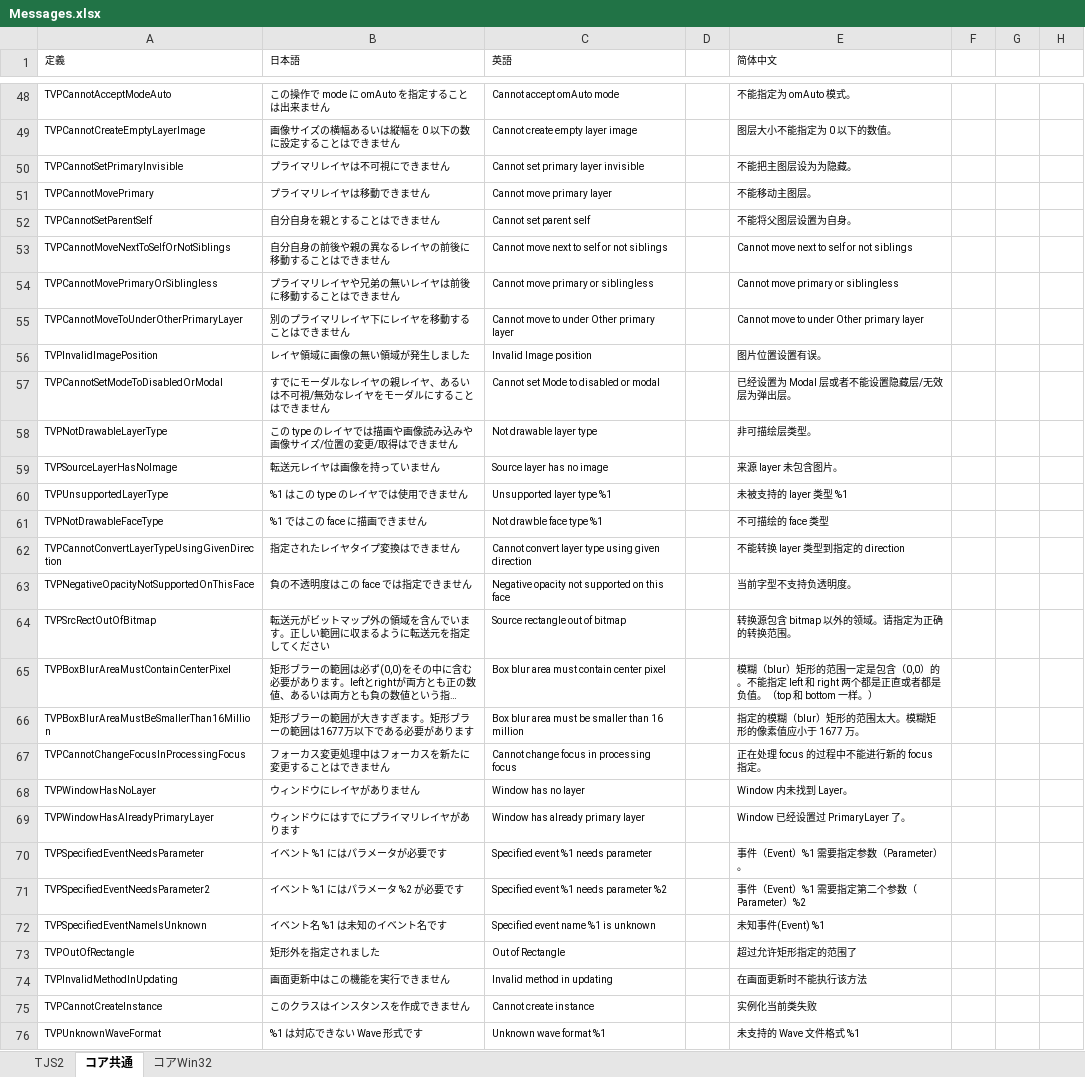
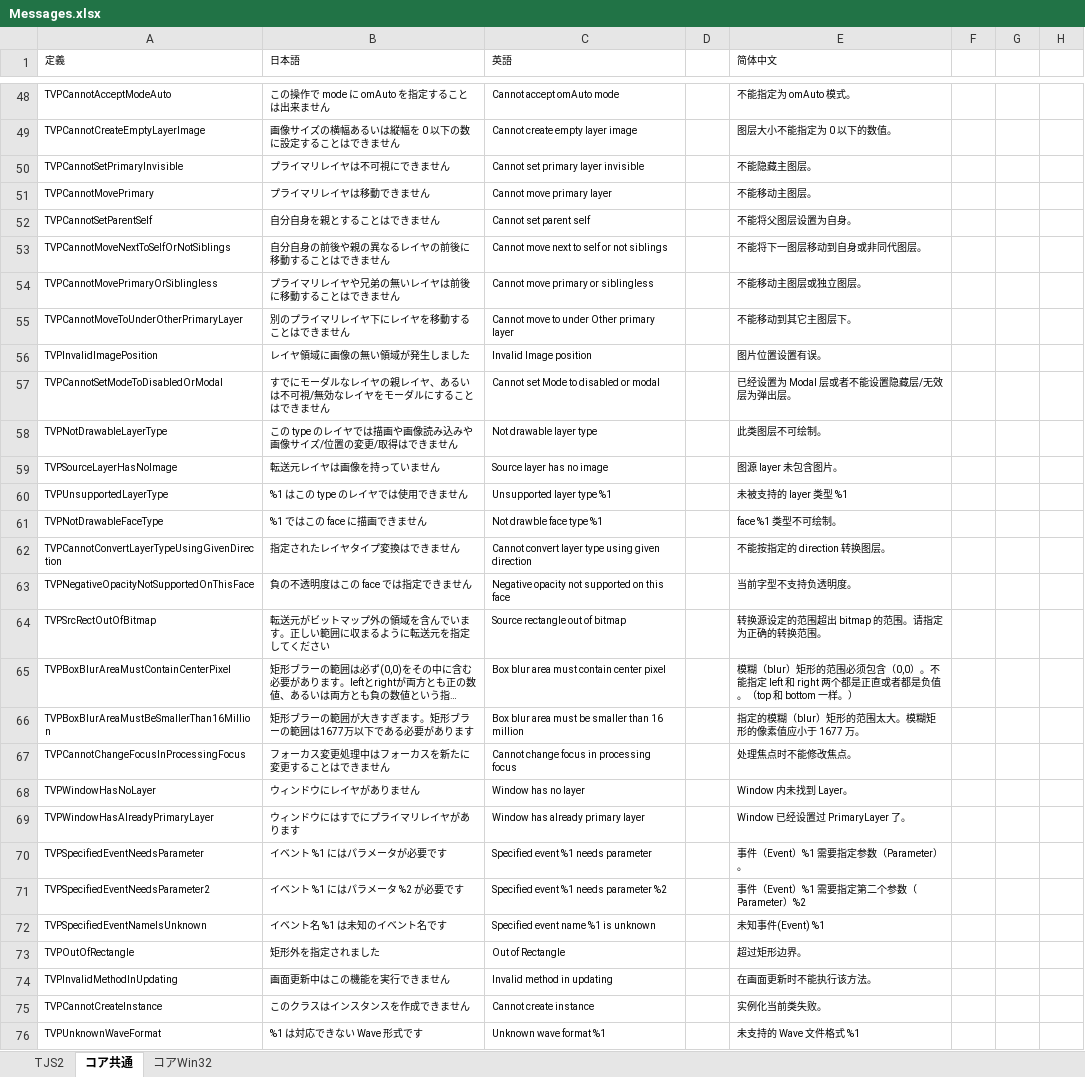
Before and after one commit to krkrz/krkrz, an Excel workbook: msg/text/Messages.xlsx, sheet コア共通, drawn as a sheet; only a part is shown, gaps mark what is left out; long unchanged cells end in …; values as stored, in another font and other column widths than the file's, no borders; the diff covers the shown part only; the diff names each change by its address in the sheet, - before the commit and + after, or states it on an @@ line.

Commit message:
Improve translations for CHS

```diff
--- a/msg/text/Messages.xlsx (sheet コア共通)
+++ b/msg/text/Messages.xlsx (sheet コア共通)
-E50 (简体中文): 不能把主图层设为为隐藏。
+E50 (简体中文): 不能隐藏主图层。
-E53 (简体中文): Cannot move next to self or not siblings
+E53 (简体中文): 不能将下一图层移动到自身或非同代图层。
-E54 (简体中文): Cannot move primary or siblingless
+E54 (简体中文): 不能移动主图层或独立图层。
-E55 (简体中文): Cannot move to under Other primary layer
+E55 (简体中文): 不能移动到其它主图层下。
-E58 (简体中文): 非可描绘层类型。
+E58 (简体中文): 此类图层不可绘制。
-E59 (简体中文): 来源 layer 未包含图片。
+E59 (简体中文): 图源 layer 未包含图片。
-E61 (简体中文): 不可描绘的 face 类型
+E61 (简体中文): face %1 类型不可绘制。
-E62 (简体中文): 不能转换 layer 类型到指定的 direction
+E62 (简体中文): 不能按指定的 direction 转换图层。
-E64 (简体中文): 转换源包含 bitmap 以外的领域。请指定为正确的转换范围。
+E64 (简体中文): 转换源设定的范围超出 bitmap 的范围。请指定为正确的转换范围。
-E65 (简体中文): …形的范围一定是包含（0,0）的。不能指…
+E65 (简体中文): …形的范围必须包含（0,0）。不能指…
-E67 (简体中文): 正在处理 focus 的过程中不能进行新的 focus 指定。
+E67 (简体中文): 处理焦点时不能修改焦点。
-E73 (简体中文): 超过允许矩形指定的范围了
+E73 (简体中文): 超过矩形边界。
-E74 (简体中文): 在画面更新时不能执行该方法
+E74 (简体中文): 在画面更新时不能执行该方法。
-E75 (简体中文): 实例化当前类失败
+E75 (简体中文): 实例化当前类失败。
```
Also changed, not shown: 11 edited cells elsewhere in this sheet, sheet TJS2, 1 other file.
